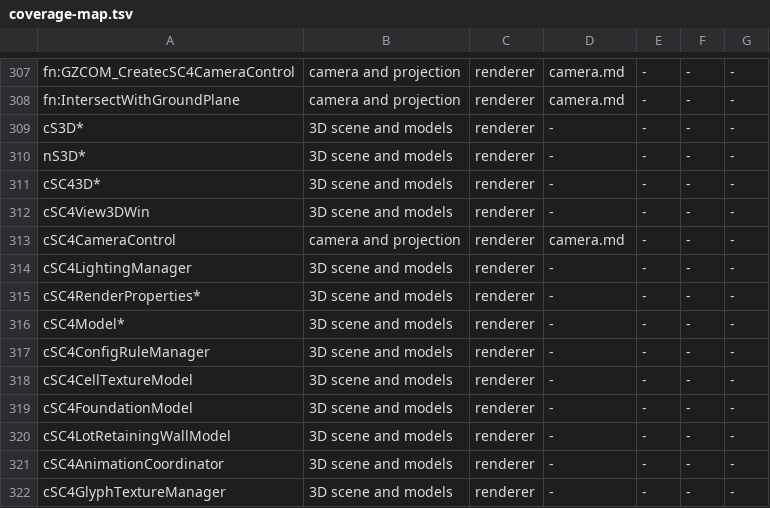
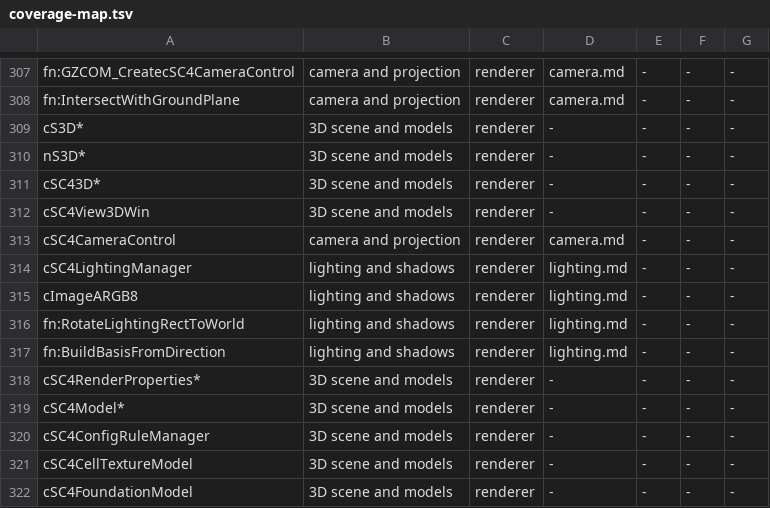
Before and after one commit to LucaSammartino/OpenSC4, a TSV file: tools/coverage-map.tsv, drawn as a sheet; only a part is shown, gaps mark what is left out; the shorter side is filled out with more unchanged rows.

```diff
--- a/tools/coverage-map.tsv
+++ b/tools/coverage-map.tsv
@@ -313,3 +313,6 @@ cSC4View3DWin	3D scene and models	renderer	-	-	-	-
 cSC4CameraControl	camera and projection	renderer	camera.md	-	-	-
-cSC4LightingManager	3D scene and models	renderer	-	-	-	-
+cSC4LightingManager	lighting and shadows	renderer	lighting.md	-	-	-
+cImageARGB8	lighting and shadows	renderer	lighting.md	-	-	-
+fn:RotateLightingRectToWorld	lighting and shadows	renderer	lighting.md	-	-	-
+fn:BuildBasisFromDirection	lighting and shadows	renderer	lighting.md	-	-	-
 cSC4RenderProperties*	3D scene and models	renderer	-	-	-	-
```
Also changed, not shown: re/labels_windows.tsv, 7 other files.
